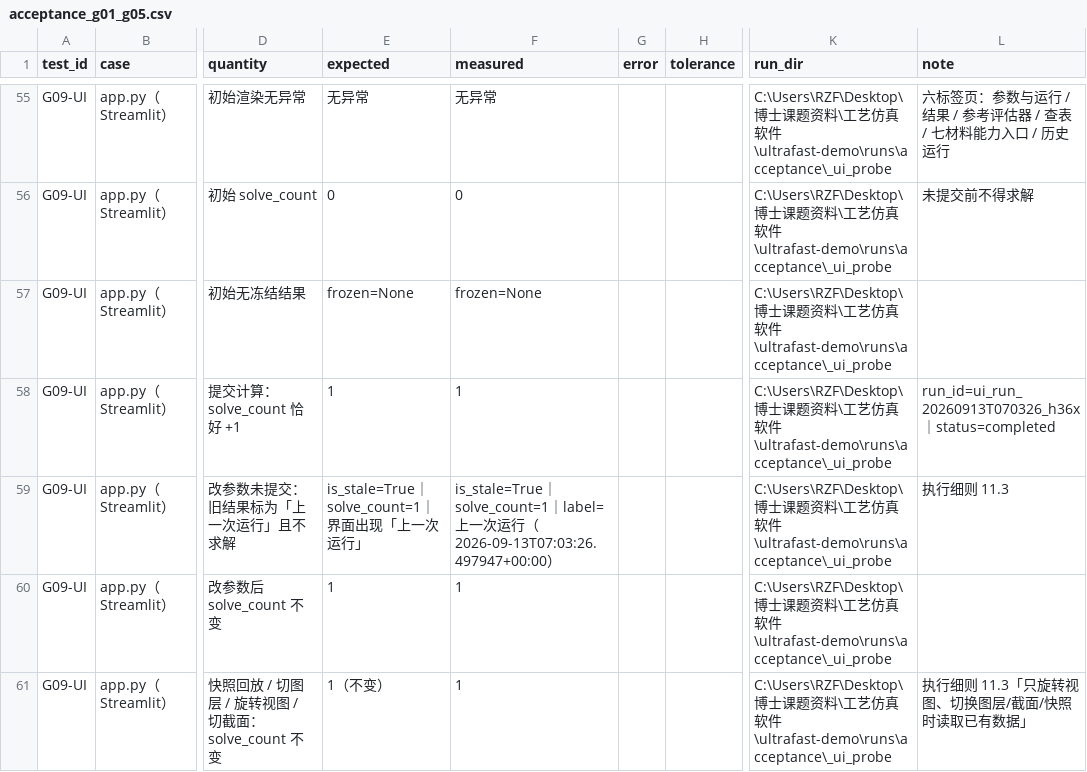
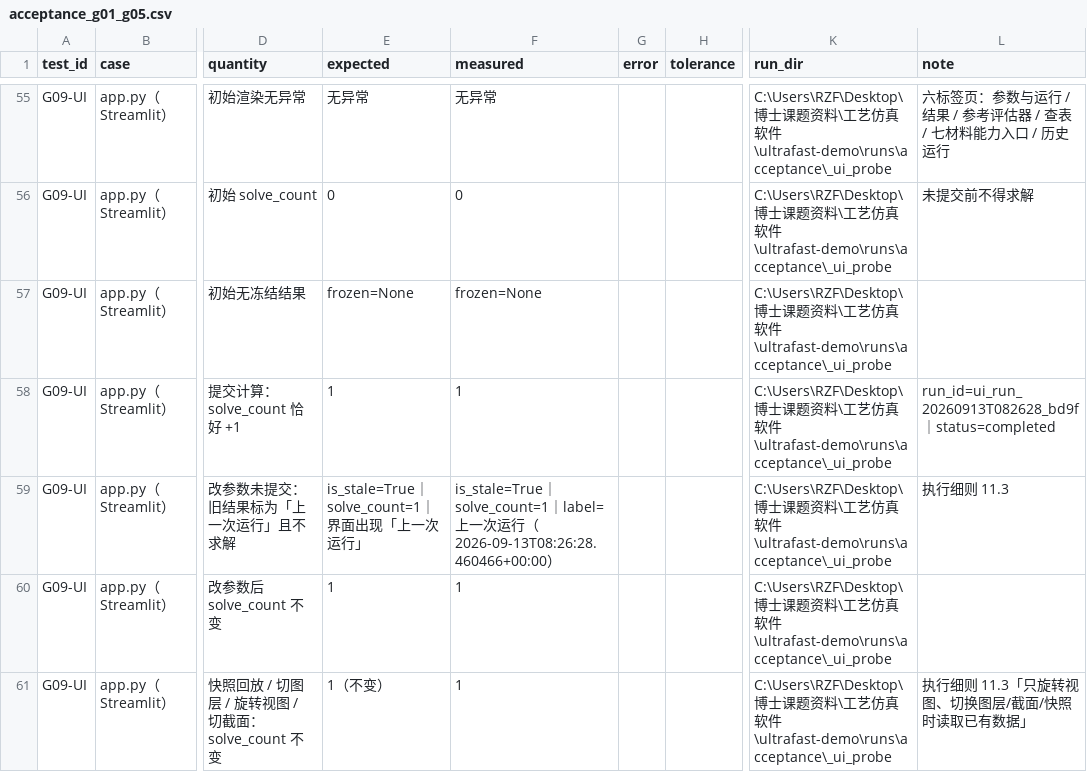
Before and after one commit to milumilelu/ultrafast-laser-demo, a CSV file: docs/reports/acceptance_g01_g05.csv, drawn as a sheet; only a part is shown, gaps mark what is left out; the diff covers the shown part only; the diff names each change by its address in the sheet, - before the commit and + after, or states it on an @@ line.

```diff
--- a/docs/reports/acceptance_g01_g05.csv
+++ b/docs/reports/acceptance_g01_g05.csv
-L58 (note): run_id=ui_run_20260913T070326_h36x｜status=completed
+L58 (note): run_id=ui_run_20260913T082628_bd9f｜status=completed
-F59 (measured): …行（2026-09-13T07:03:26.497947+00:00）
+F59 (measured): …行（2026-09-13T08:26:28.460466+00:00）
```
Also changed, not shown: 1 added row, 1 removed row and 4 edited cells elsewhere in this file, docs/reports/curve_interpolation.csv, docs/reports/ui_operation_check.csv, 33 other files.
